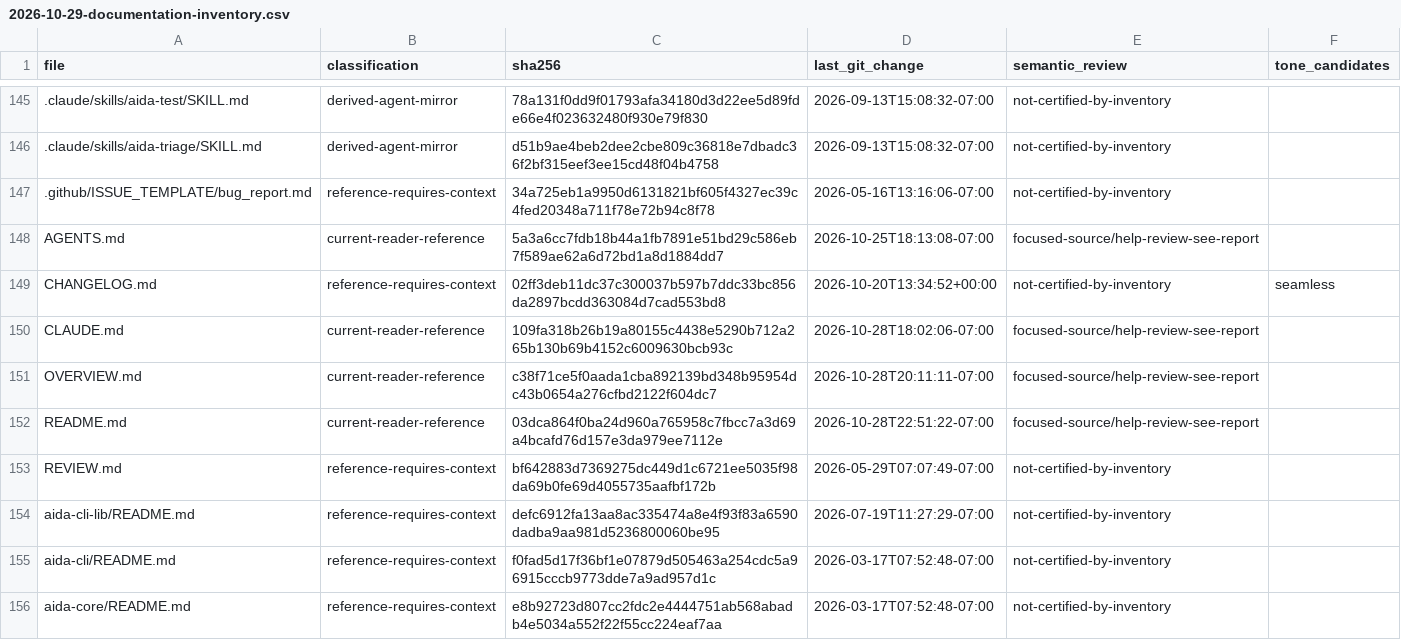
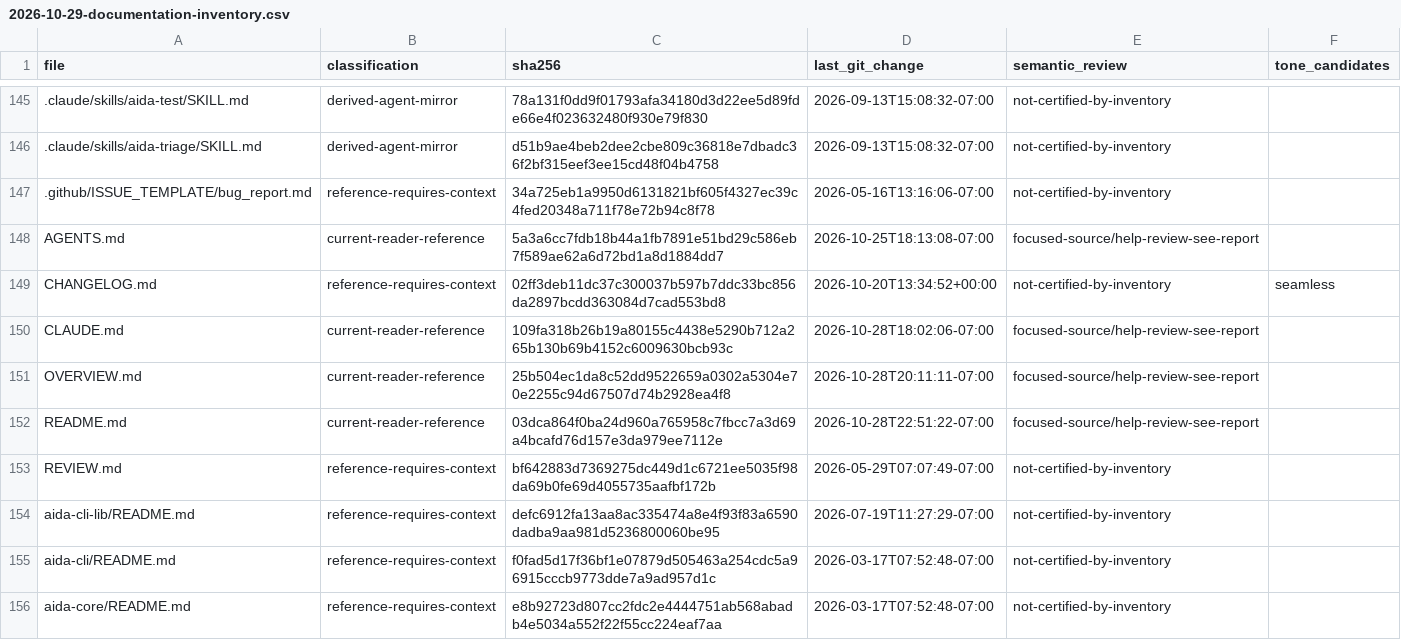
Before and after one commit to joemooney/aida, a CSV file: docs/reports/2026-10-29-documentation-inventory.csv, drawn as a sheet; only a part is shown, gaps mark what is left out; the diff covers the shown part only.

```diff
--- a/docs/reports/2026-10-29-documentation-inventory.csv
+++ b/docs/reports/2026-10-29-documentation-inventory.csv
@@ -150,3 +150,3 @@ CHANGELOG.md,reference-requires-context,02ff3deb11dc37c300037b597b7ddc33bc856da2
 CLAUDE.md,current-reader-reference,109fa318b26b19a80155c4438e5290b712a265b130b69b4152c6009630bcb93c,2026-10-28T18:02:06-07:00,focused-source/help-review-see-report,
-OVERVIEW.md,current-reader-reference,c38f71ce5f0aada1cba892139bd348b95954dc43b0654a276cfbd2122f604dc7,2026-10-28T20:11:11-07:00,focused-source/help-review-see-report,
+OVERVIEW.md,current-reader-reference,25b504ec1da8c52dd9522659a0302a5304e70e2255c94d67507d74b2928ea4f8,2026-10-28T20:11:11-07:00,focused-source/help-review-see-report,
 README.md,current-reader-reference,03dca864f0ba24d960a765958c7fbcc7a3d69a4bcafd76d157e3da979ee7112e,2026-10-28T22:51:22-07:00,focused-source/help-review-see-report,
```
Also changed, not shown: 20 edited cells elsewhere in this file, 13 other files.
